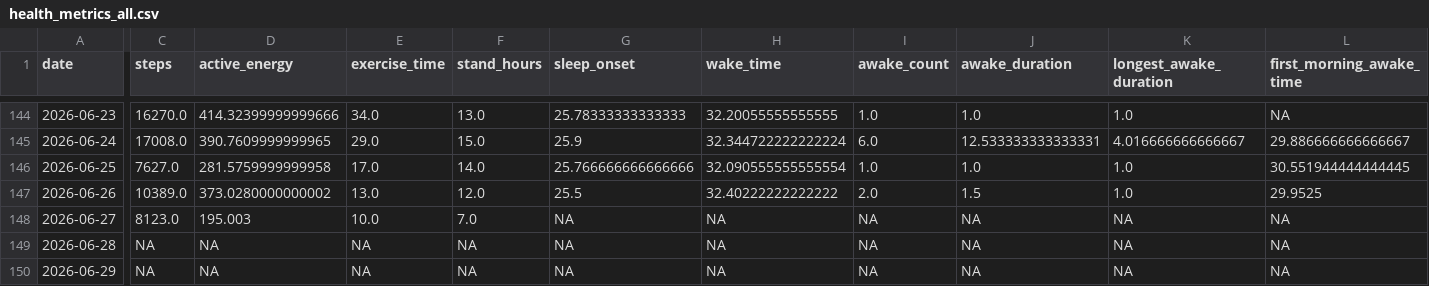
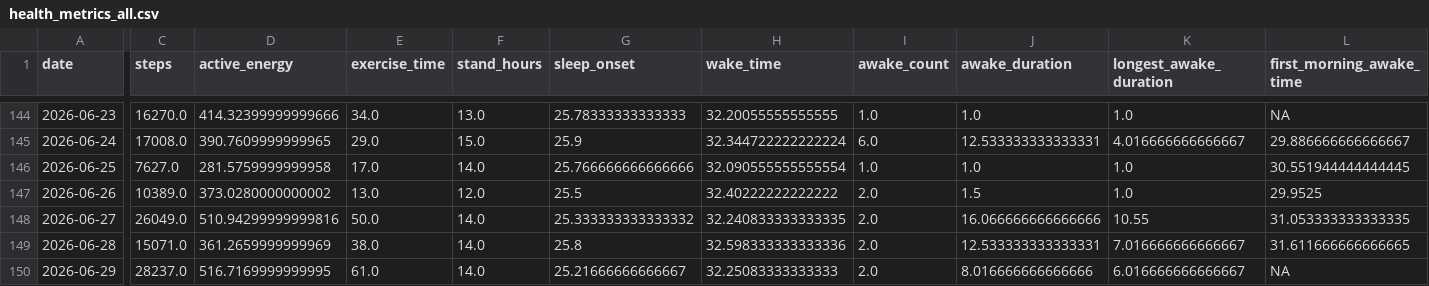
Before and after one commit to omotoshohei/14-apple-watch-health-tracker, a CSV file: data/preprocess/health_metrics_all.csv, drawn as a sheet; only a part is shown, gaps mark what is left out; the diff covers the shown part only; the diff names each change by its address in the sheet, - before the commit and + after, or states it on an @@ line.

```diff
--- a/data/preprocess/health_metrics_all.csv
+++ b/data/preprocess/health_metrics_all.csv
-C148 (steps): 8123.0
+C148 (steps): 26049.0
-D148 (active_energy): 195.003
+D148 (active_energy): 510.94299999999816
-E148 (exercise_time): 10.0
+E148 (exercise_time): 50.0
-F148 (stand_hours): 7.0
+F148 (stand_hours): 14.0
-G148 (sleep_onset): NA
+G148 (sleep_onset): 25.333333333333332
-H148 (wake_time): NA
+H148 (wake_time): 32.240833333333335
-I148:I150 (awake_count): NA
+I148:I150 (awake_count): 2.0
-J148 (awake_duration): NA
+J148 (awake_duration): 16.066666666666666
-K148 (longest_awake_duration): NA
+K148 (longest_awake_duration): 10.55
-L148 (first_morning_awake_time): NA
+L148 (first_morning_awake_time): 31.053333333333335
-C149 (steps): NA
+C149 (steps): 15071.0
-D149 (active_energy): NA
+D149 (active_energy): 361.2659999999969
-E149 (exercise_time): NA
+E149 (exercise_time): 38.0
-F149:F150 (stand_hours): NA
+F149:F150 (stand_hours): 14.0
-G149 (sleep_onset): NA
+G149 (sleep_onset): 25.8
-H149 (wake_time): NA
+H149 (wake_time): 32.598333333333336
-J149 (awake_duration): NA
+J149 (awake_duration): 12.533333333333331
-K149 (longest_awake_duration): NA
+K149 (longest_awake_duration): 7.016666666666667
-L149 (first_morning_awake_time): NA
+L149 (first_morning_awake_time): 31.611666666666665
-C150 (steps): NA
+C150 (steps): 28237.0
-D150 (active_energy): NA
+D150 (active_energy): 516.7169999999995
-E150 (exercise_time): NA
+E150 (exercise_time): 61.0
-G150 (sleep_onset): NA
+G150 (sleep_onset): 25.21666666666667
-H150 (wake_time): NA
+H150 (wake_time): 32.25083333333333
-J150 (awake_duration): NA
+J150 (awake_duration): 8.016666666666666
-K150 (longest_awake_duration): NA
+K150 (longest_awake_duration): 6.016666666666667
```
Also changed, not shown: 12 edited cells elsewhere in this file, data/preprocess/health_metrics_2026_06.csv, 44 other files.
